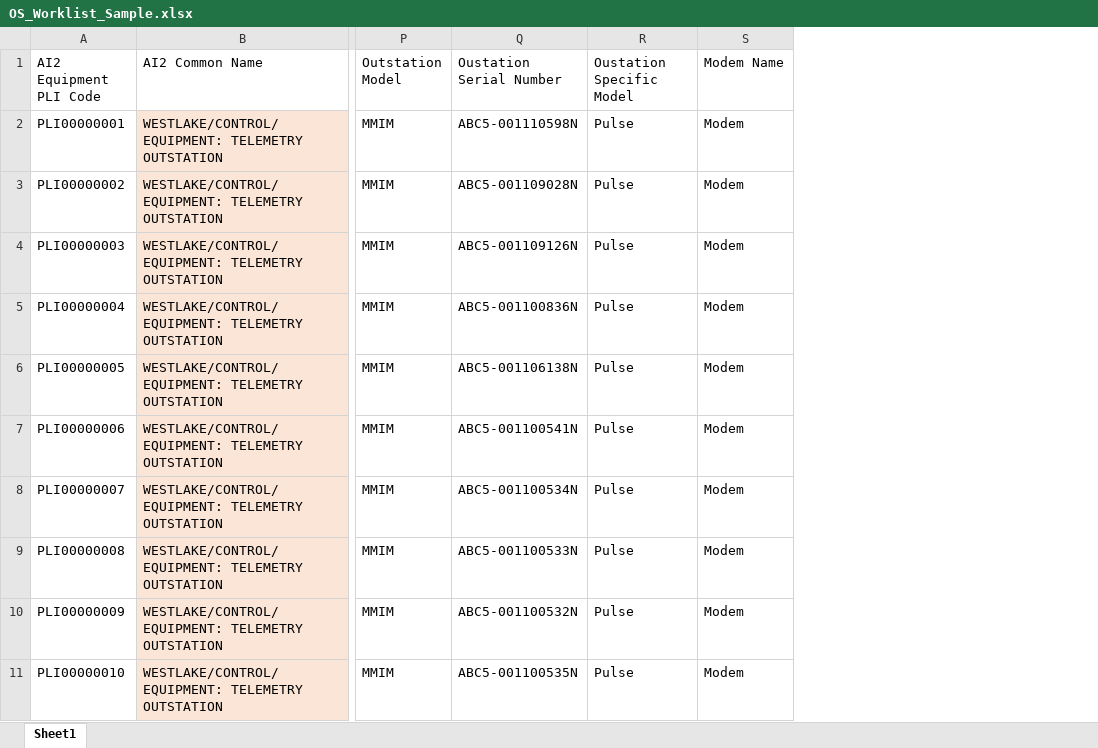
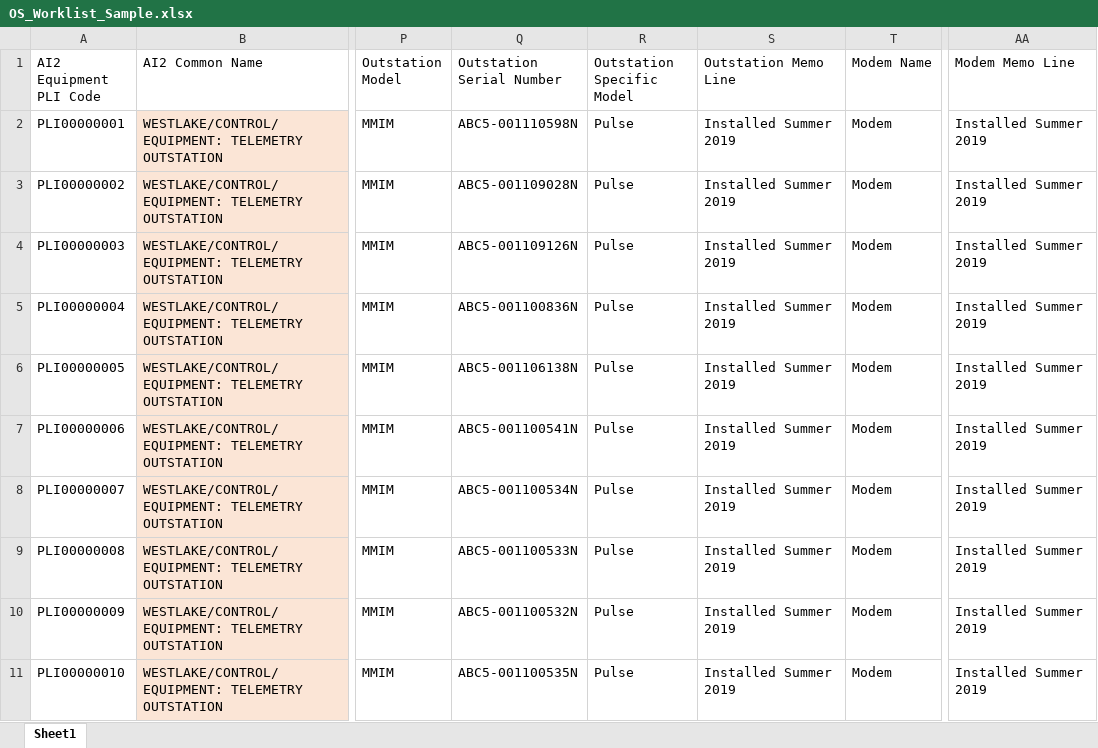
Before and after one commit to stephentetley/asset-patch, an Excel workbook: OutstationPatcher/excel-sample/OS_Worklist_Sample.xlsx, sheet Sheet1, drawn as a sheet; only a part is shown, gaps mark what is left out; values as stored, in another font and other column widths than the file's, no borders; the diff names each change by its address in the sheet, - before the commit and + after, or states it on an @@ line.

Commit message:
Work on memo lines. Should now be visible to the Outstation Patcher.

```diff
--- a/OutstationPatcher/excel-sample/OS_Worklist_Sample.xlsx (sheet Sheet1)
+++ b/OutstationPatcher/excel-sample/OS_Worklist_Sample.xlsx (sheet Sheet1)
+column S (Outstation Memo Line), rows 2-11: all Installed Summer 2019
+column AA (Modem Memo Line), rows 2-11: all Installed Summer 2019
-Q1: Oustation Serial Number
+Q1: Outstation Serial Number
-R1: Oustation Specific Model
+R1: Outstation Specific Model
```
Also changed, not shown: 14 other files.
